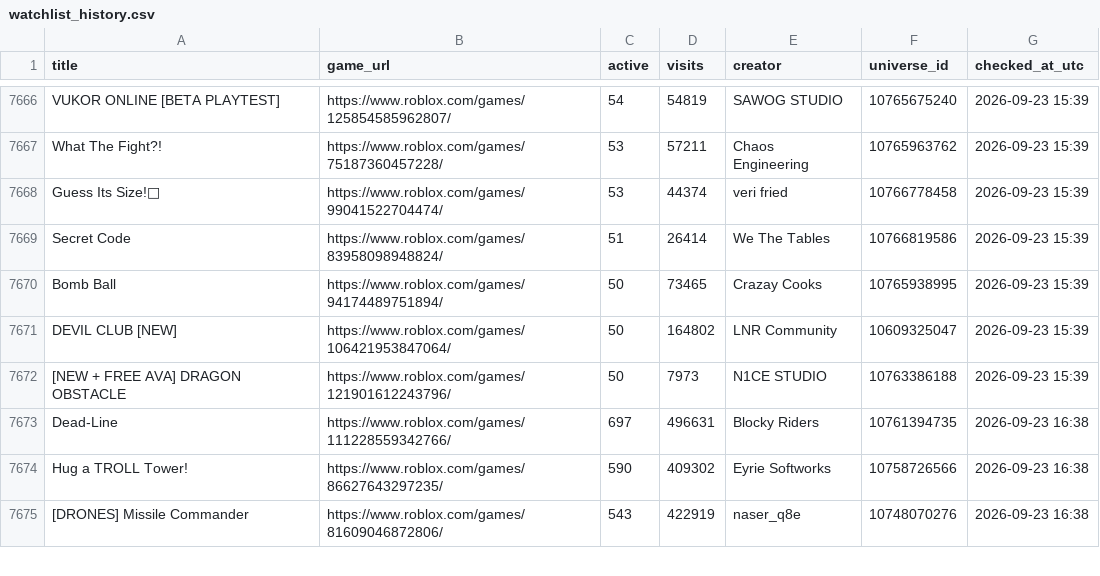
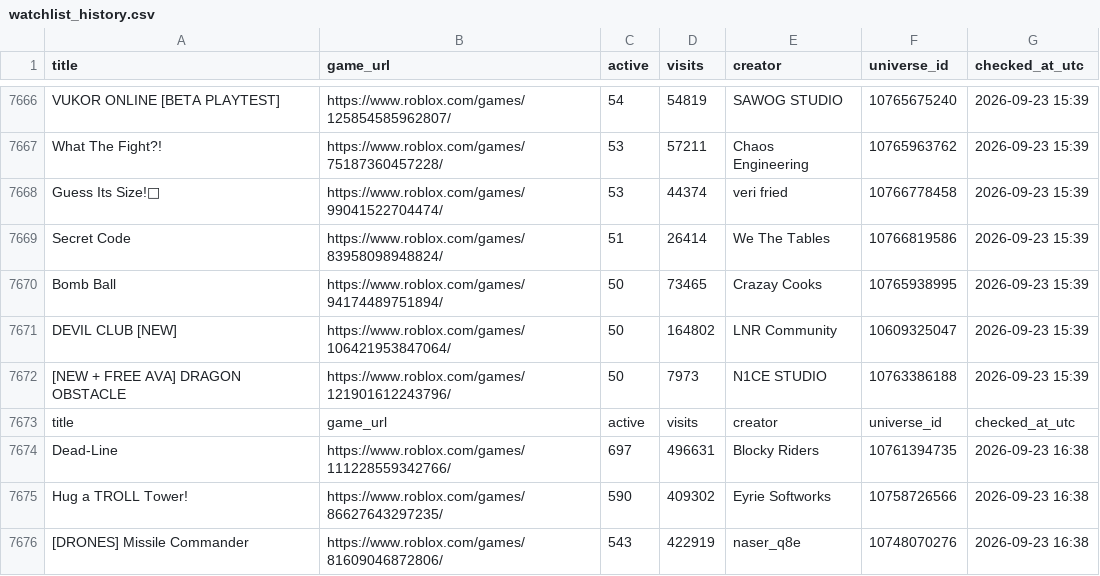
Before and after one commit to DhurimHalili/Find, a CSV file: watchlist_history.csv, drawn as a sheet; only a part is shown, gaps mark what is left out; the diff names each change by its address in the sheet, - before the commit and + after, or states it on an @@ line.

```diff
--- a/watchlist_history.csv
+++ b/watchlist_history.csv
+row 7673: title | game_url | active | visits | creator | universe_id | checked_at_utc
```
Also changed, not shown: 3 other files.
